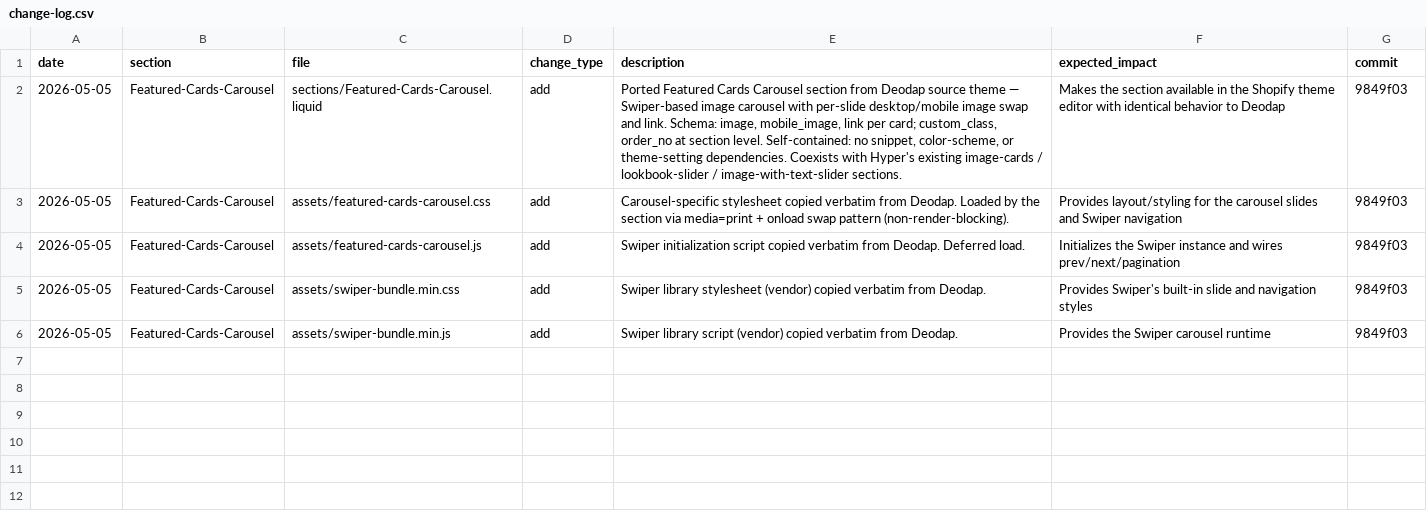
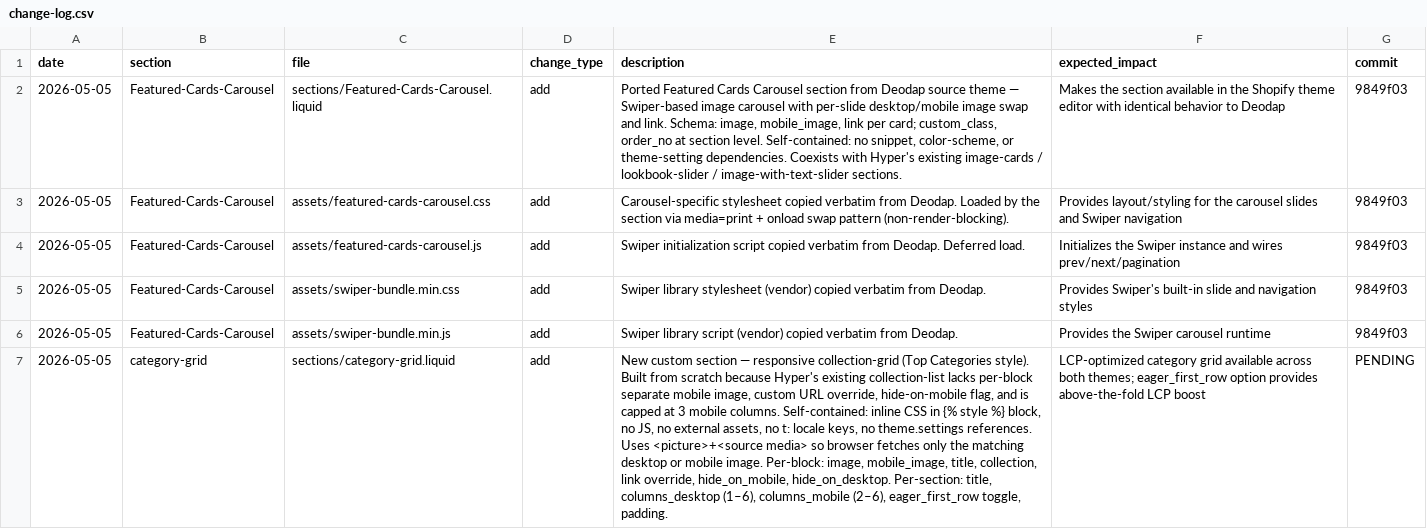
Before and after one commit to Aashutosh1632/Ambiw-Hyper, a CSV file: change-log.csv, drawn as a sheet; the diff names each change by its address in the sheet, - before the commit and + after, or states it on an @@ line.

```diff
--- a/change-log.csv
+++ b/change-log.csv
+row 7: 2026-05-05 | category-grid | sections/category-grid.liquid | add | New custom section — responsive collection-grid (Top Categories style). Built from scratch because Hyper's existing collection-list lacks per-block separate mobile image, custom URL override, hide-on-mobile flag, and is capped at 3 mobile columns. Self-contained: inline CSS in {% style %} block, no JS, no external assets, no t: locale keys, no theme.settings references. Uses <picture>+<source media> so browser fetches only the matching desktop or mobile image. Per-block: image, mobile_image, title, collection, link override, hide_on_mobile, hide_on_desktop. Per-section: title, columns_desktop (1–6), columns_mobile (2–6), eager_first_row toggle, padding. | LCP-optimized category grid available across both themes; eager_first_row option provides above-the-fold LCP boost | PENDING
```
Also changed, not shown: 1 other file.
